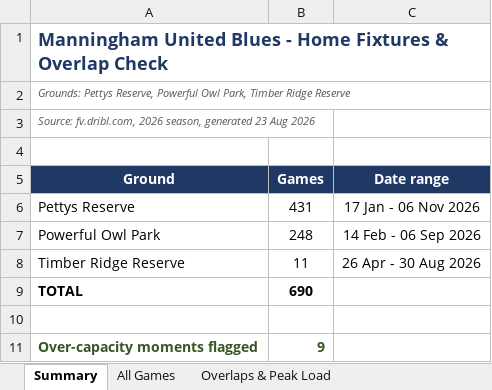
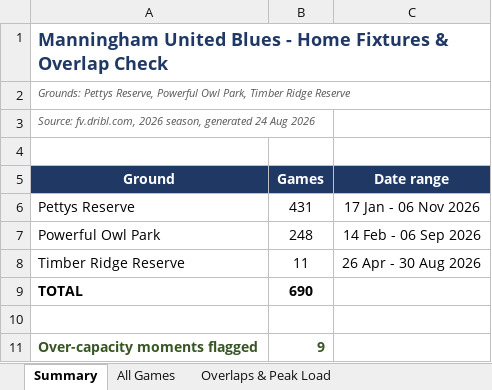
Before and after one commit to vmontuoro/MUFC, an Excel workbook: Manningham_fixtures_and_overlaps.xlsx, sheet Summary, drawn as a sheet; values as stored, in another font and other column widths than the file's, no borders; the diff names each change by its address in the sheet, - before the commit and + after, or states it on an @@ line.

```diff
--- a/Manningham_fixtures_and_overlaps.xlsx (sheet Summary)
+++ b/Manningham_fixtures_and_overlaps.xlsx (sheet Summary)
-A3 (Ground): …season, generated 23 Aug 2026
+A3 (Ground): …season, generated 24 Aug 2026
```
Also changed, not shown: 1 other file.
